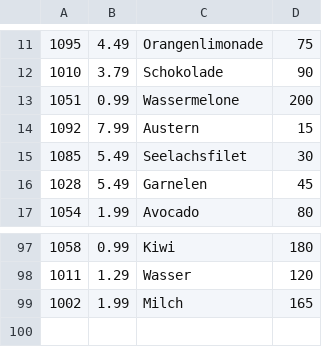
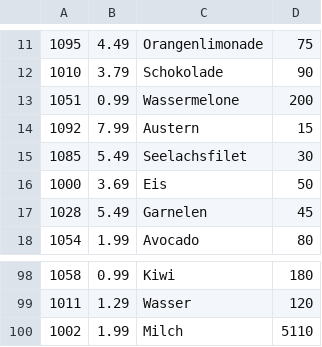
Before and after one commit to SkazuHD/ss-23-eshop, a CSV file: products.csv, drawn as a sheet; only a part is shown, gaps mark what is left out; addresses are those after the commit; the diff names each change by its address in the sheet, - before the commit and + after, or states it on an @@ line.

```diff
--- a/products.csv
+++ b/products.csv
+row 16: 1000 | 3.69 | Eis | 50
-D100: 165
+D100: 5110
```
Also changed, not shown: 11 other files.
